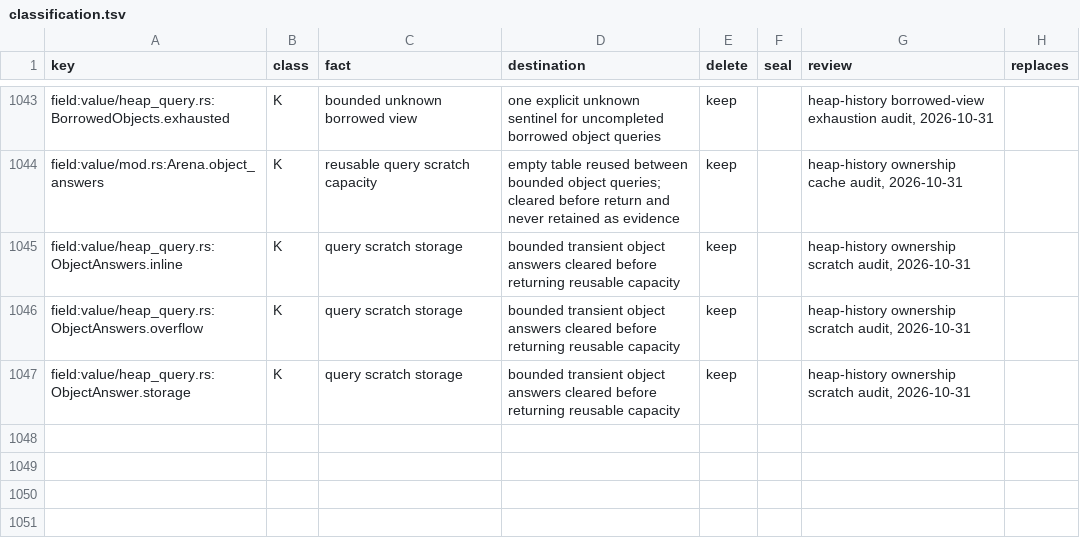
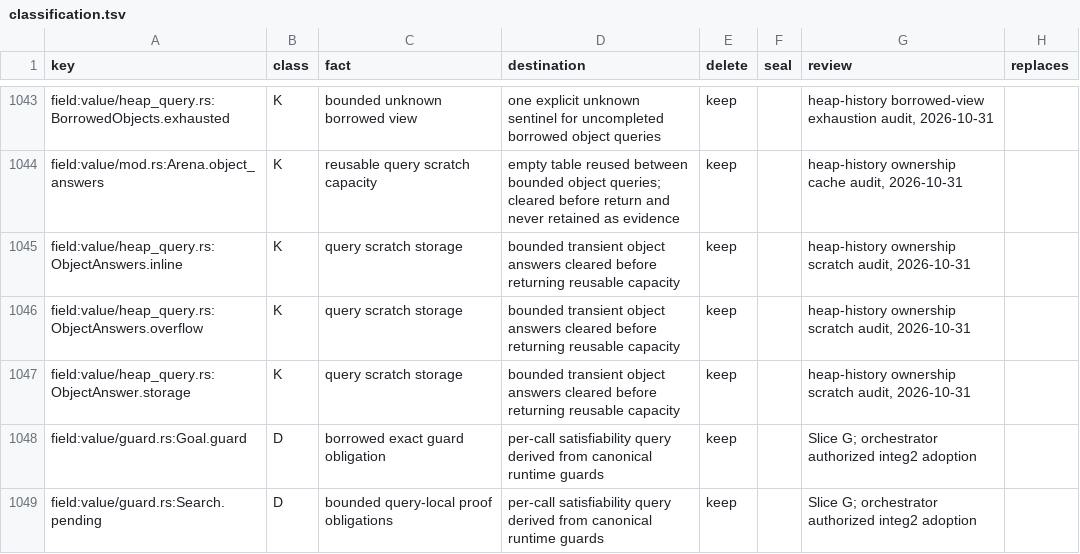
Before and after one commit to romnn/helm-schema, a TSV file: plan/value-algebra-r0-inventory/classification.tsv, drawn as a sheet; only a part is shown, gaps mark what is left out; the diff names each change by its address in the sheet, - before the commit and + after, or states it on an @@ line.

Commit message:
feat(ir): bound guard projection work with sound widening (slice G)
DAG-aware predicate walks, work-charged normalization and bounded control
projection that widens to Partial on exhaustion; opposite-path joins keep
their shared decision. Ceiling KPS (havoc off) now completes; own KPS
within budget. Integrated in round8-r3b-integ2 (units 0 new, integration
0 new, replay 0 new FA/FR).

```diff
--- a/plan/value-algebra-r0-inventory/classification.tsv
+++ b/plan/value-algebra-r0-inventory/classification.tsv
+row 1048: field:value/guard.rs:Goal.guard | D | borrowed exact guard obligation | per-call satisfiability query derived from canonical runtime guards | keep |  | Slice G; orchestrator authorized integ2 adoption
+row 1049: field:value/guard.rs:Search.pending | D | bounded query-local proof obligations | per-call satisfiability query derived from canonical runtime guards | keep |  | Slice G; orchestrator authorized integ2 adoption
```
Also changed, not shown: 19 other files.
